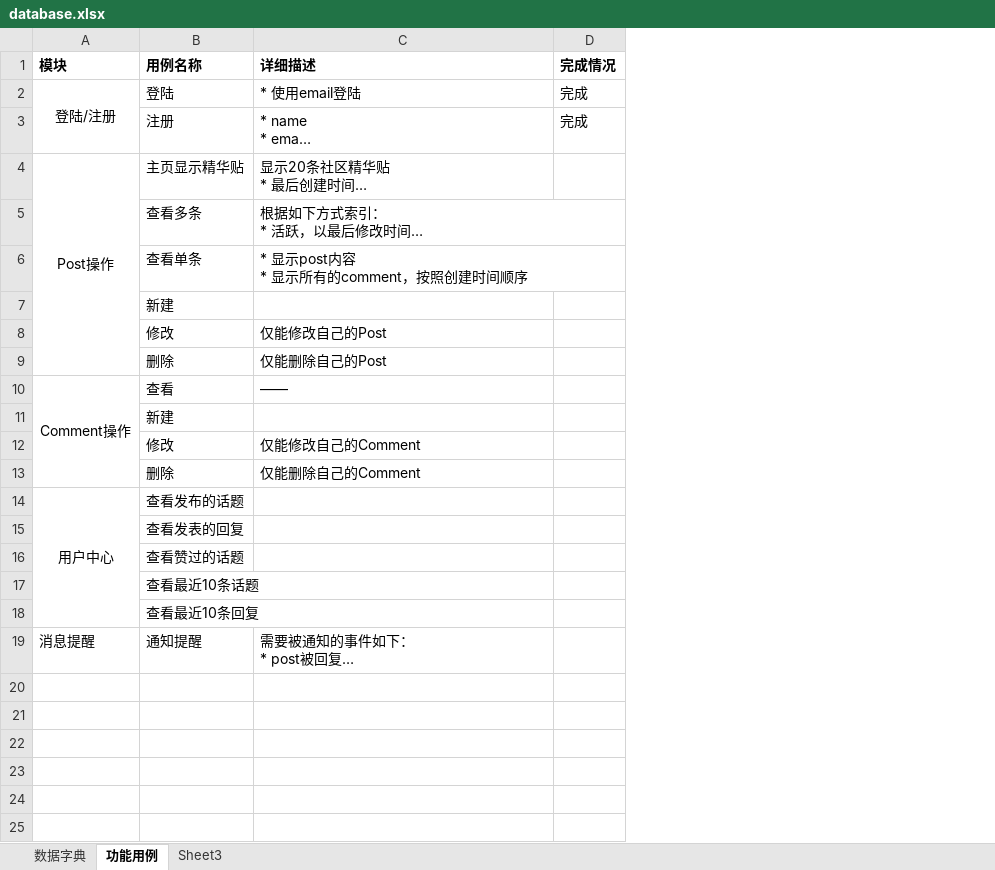
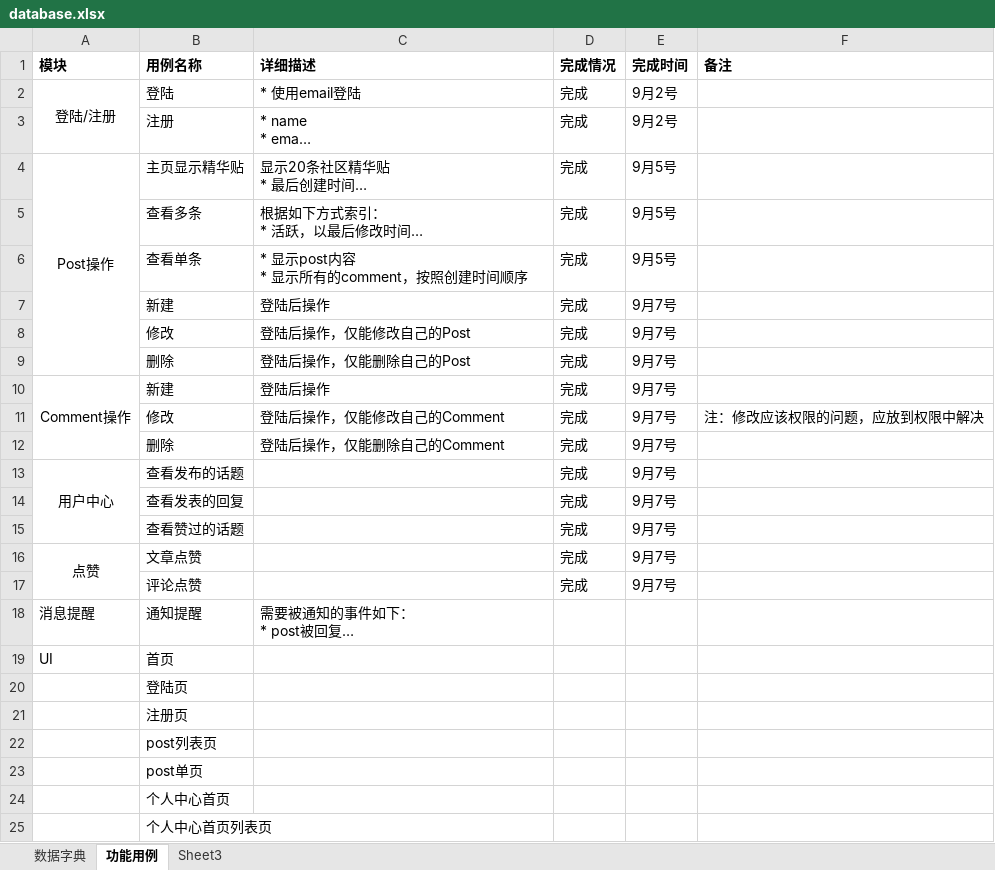
Before and after one commit to polly3d/bbs, an Excel workbook: documents/database.xlsx, sheet 功能用例, drawn as a sheet; long unchanged cells end in …; values as stored, in another font and other column widths than the file's, no borders; removed rows and columns are numbered as before the commit, all else as after; the diff names each change by its address in the sheet, - before the commit and + after, or states it on an @@ line.

```diff
--- a/documents/database.xlsx (sheet 功能用例)
+++ b/documents/database.xlsx (sheet 功能用例)
+column E (完成时间), rows 2-6: 9月2号 | 9月2号 | 9月5号 | 9月5号 | 9月5号; rows 13-15: all 9月7号
+column F (备注), empty
-D4:D6 (完成情况): (empty)
+D4:D6 (完成情况): 完成
-row 7:  | 新建
-row 8:  | 修改 | 仅能修改自己的Post
-row 9:  | 删除 | 仅能删除自己的Post
-row 10: Comment操作 | 查看 | ——
-row 11:  | 新建
-row 12:  | 修改 | 仅能修改自己的Comment
-row 13:  | 删除 | 仅能删除自己的Comment
+row 7:  | 新建 | 登陆后操作 | 完成 | 9月7号
+row 8:  | 修改 | 登陆后操作，仅能修改自己的Post | 完成 | 9月7号
+row 9:  | 删除 | 登陆后操作，仅能删除自己的Post | 完成 | 9月7号
+row 10: Comment操作 | 新建 | 登陆后操作 | 完成 | 9月7号
+row 11:  | 修改 | 登陆后操作，仅能修改自己的Comment | 完成 | 9月7号 | 注：修改应该权限的问题，应放到权限中解决
+row 12:  | 删除 | 登陆后操作，仅能删除自己的Comment | 完成 | 9月7号
-D13:D15 (完成情况): (empty)
+D13:D15 (完成情况): 完成
-row 17:  | 查看最近10条话题
-row 18:  | 查看最近10条回复
+row 16: 点赞 | 文章点赞 |  | 完成 | 9月7号
+row 17:  | 评论点赞 |  | 完成 | 9月7号
+row 19: UI | 首页
+row 20:  | 登陆页
+row 21:  | 注册页
+row 22:  | post列表页
+row 23:  | post单页
+row 24:  | 个人中心首页
+row 25:  | 个人中心首页列表页
```
Also changed, not shown: sheet 数据字典, 30 other files.
